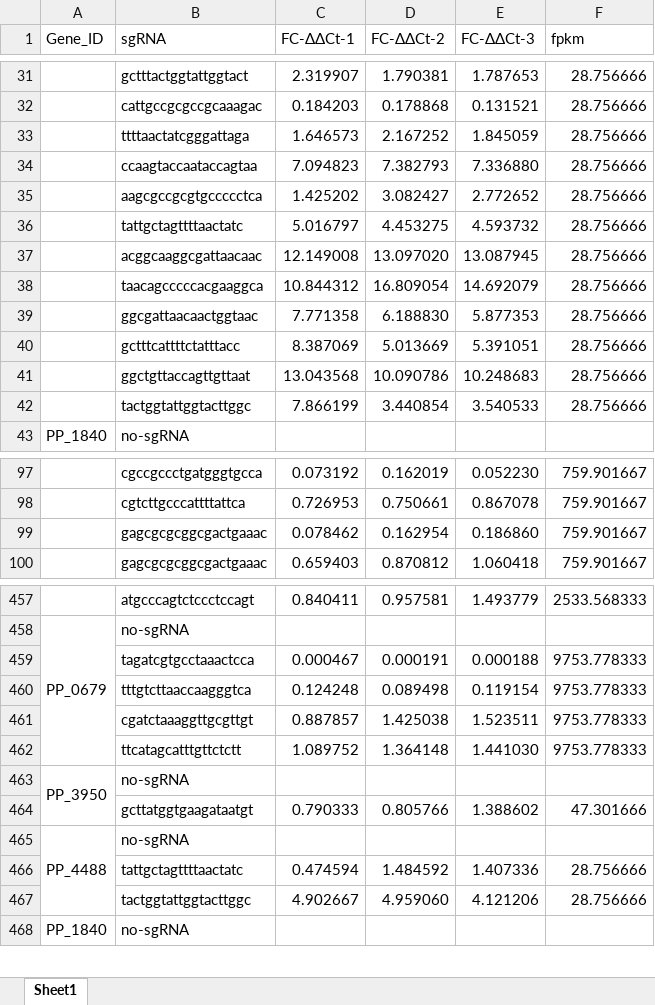
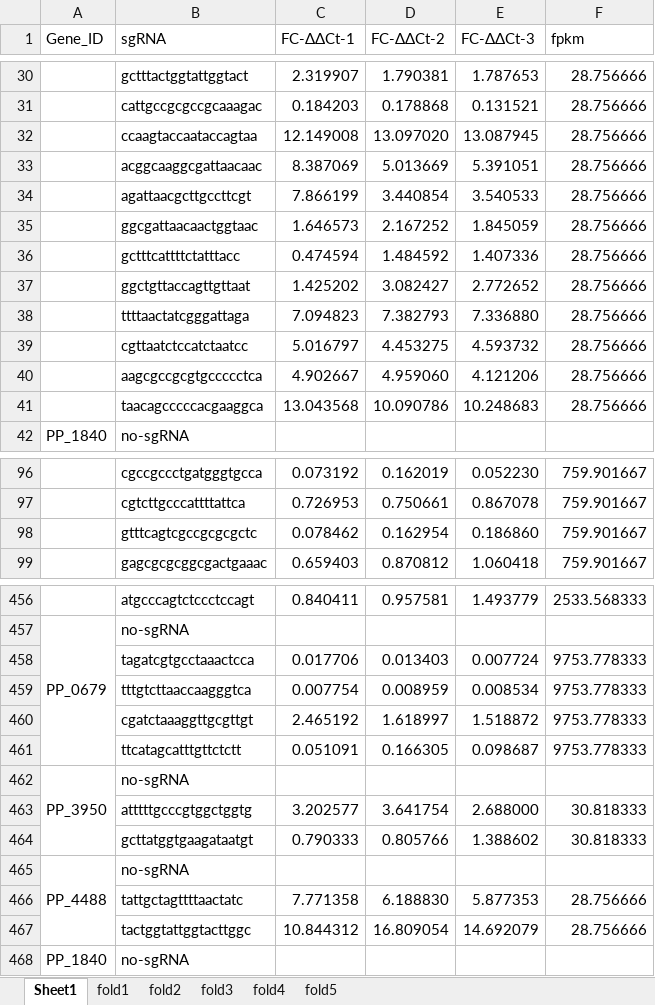
Before and after one commit to lileicaca/GEO-SeqGuider, an Excel workbook: data/training and validation data.xlsx, sheet Sheet1, drawn as a sheet; only a part is shown, gaps mark what is left out; values as stored, in another font and other column widths than the file's, no cell formats; removed rows and columns are numbered as before the commit, all else as after; the diff covers the shown part only; the diff names each change by its address in the sheet, - before the commit and + after, or states it on an @@ line.

```diff
--- a/data/training and validation data.xlsx (sheet Sheet1)
+++ b/data/training and validation data.xlsx (sheet Sheet1)
+sheet tab: fold1
+sheet tab: fold2
+sheet tab: fold3
+sheet tab: fold4
+sheet tab: fold5
+row 32:  | ccaagtaccaataccagtaa | 12.149008 | 13.097020 | 13.087945 | 28.756666
+row 33:  | acggcaaggcgattaacaac | 8.387069 | 5.013669 | 5.391051 | 28.756666
+row 34:  | agattaacgcttgccttcgt | 7.866199 | 3.440854 | 3.540533 | 28.756666
-B35 (sgRNA): ttttaactatcgggattaga
+B35 (sgRNA): ggcgattaacaactggtaac
-row 34:  | ccaagtaccaataccagtaa | 7.094823 | 7.382793 | 7.336880 | 28.756666
+row 36:  | gctttcattttctatttacc | 0.474594 | 1.484592 | 1.407336 | 28.756666
-B37 (sgRNA): aagcgccgcgtgccccctca
+B37 (sgRNA): ggctgttaccagttgttaat
+row 38:  | ttttaactatcgggattaga | 7.094823 | 7.382793 | 7.336880 | 28.756666
-B39 (sgRNA): tattgctagttttaactatc
+B39 (sgRNA): cgttaatctccatctaatcc
-row 37:  | acggcaaggcgattaacaac | 12.149008 | 13.097020 | 13.087945 | 28.756666
-row 38:  | taacagcccccacgaaggca | 10.844312 | 16.809054 | 14.692079 | 28.756666
-row 39:  | ggcgattaacaactggtaac | 7.771358 | 6.188830 | 5.877353 | 28.756666
-row 40:  | gctttcattttctatttacc | 8.387069 | 5.013669 | 5.391051 | 28.756666
+row 40:  | aagcgccgcgtgccccctca | 4.902667 | 4.959060 | 4.121206 | 28.756666
-B41 (sgRNA): ggctgttaccagttgttaat
+B41 (sgRNA): taacagcccccacgaaggca
-row 42:  | tactggtattggtacttggc | 7.866199 | 3.440854 | 3.540533 | 28.756666
-B98 (sgRNA): gagcgcgcggcgactgaaac
+B98 (sgRNA): gtttcagtcgccgcgcgctc
-row 459:  | tagatcgtgcctaaactcca | 0.000467 | 0.000191 | 0.000188 | 9753.778333
-row 460:  | tttgtcttaaccaagggtca | 0.124248 | 0.089498 | 0.119154 | 9753.778333
-row 461:  | cgatctaaaggttgcgttgt | 0.887857 | 1.425038 | 1.523511 | 9753.778333
-row 462:  | ttcatagcatttgttctctt | 1.089752 | 1.364148 | 1.441030 | 9753.778333
+row 458:  | tagatcgtgcctaaactcca | 0.017706 | 0.013403 | 0.007724 | 9753.778333
+row 459:  | tttgtcttaaccaagggtca | 0.007754 | 0.008959 | 0.008534 | 9753.778333
+row 460:  | cgatctaaaggttgcgttgt | 2.465192 | 1.618997 | 1.518872 | 9753.778333
+row 461:  | ttcatagcatttgttctctt | 0.051091 | 0.166305 | 0.098687 | 9753.778333
+row 463:  | atttttgcccgtggctggtg | 3.202577 | 3.641754 | 2.688000 | 30.818333
-F464 (fpkm): 47.301666
+F464 (fpkm): 30.818333
-row 466:  | tattgctagttttaactatc | 0.474594 | 1.484592 | 1.407336 | 28.756666
-row 467:  | tactggtattggtacttggc | 4.902667 | 4.959060 | 4.121206 | 28.756666
+row 466:  | tattgctagttttaactatc | 7.771358 | 6.188830 | 5.877353 | 28.756666
+row 467:  | tactggtattggtacttggc | 10.844312 | 16.809054 | 14.692079 | 28.756666
```
Also changed, not shown: 18 added rows, 14 removed rows, 48 edited cells and merged cells elsewhere in this sheet, cell formats.
